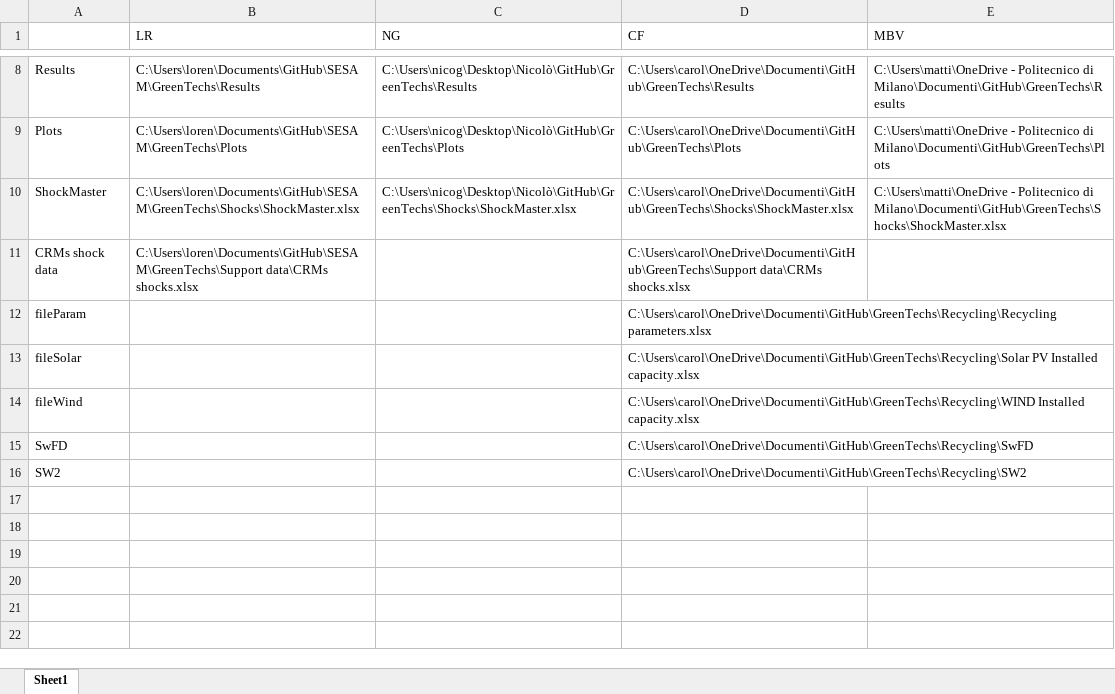
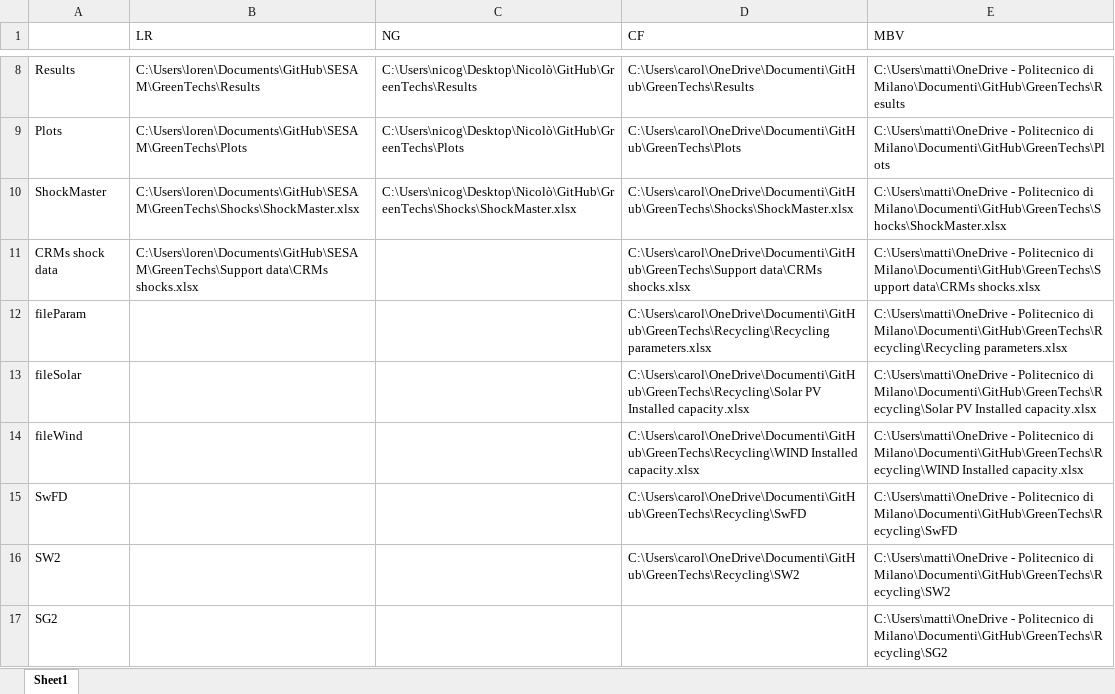
Before and after one commit to fcalabroni/GreenTechs, an Excel workbook: Paths.xlsx, sheet Sheet1, drawn as a sheet; only a part is shown, gaps mark what is left out; values as stored, in another font and other column widths than the file's, no borders; the diff names each change by its address in the sheet, - before the commit and + after, or states it on an @@ line.

Commit message:
Update Paths.xlsx

```diff
--- a/Paths.xlsx (sheet Sheet1)
+++ b/Paths.xlsx (sheet Sheet1)
-E11 (MBV): (empty)
+E11 (MBV): C:\Users\matti\OneDrive - Politecnico di Milano\Documenti\GitHub\GreenTechs\Support data\CRMs shocks.xlsx
-E12 (MBV): (empty)
+E12 (MBV): C:\Users\matti\OneDrive - Politecnico di Milano\Documenti\GitHub\GreenTechs\Recycling\Recycling parameters.xlsx
-E13 (MBV): (empty)
+E13 (MBV): C:\Users\matti\OneDrive - Politecnico di Milano\Documenti\GitHub\GreenTechs\Recycling\Solar PV Installed capacity.xlsx
-E14 (MBV): (empty)
+E14 (MBV): C:\Users\matti\OneDrive - Politecnico di Milano\Documenti\GitHub\GreenTechs\Recycling\WIND Installed capacity.xlsx
-E15 (MBV): (empty)
+E15 (MBV): C:\Users\matti\OneDrive - Politecnico di Milano\Documenti\GitHub\GreenTechs\Recycling\SwFD
-E16 (MBV): (empty)
+E16 (MBV): C:\Users\matti\OneDrive - Politecnico di Milano\Documenti\GitHub\GreenTechs\Recycling\SW2
+row 17: SG2 |  |  |  | C:\Users\matti\OneDrive - Politecnico di Milano\Documenti\GitHub\GreenTechs\Recycling\SG2
```
